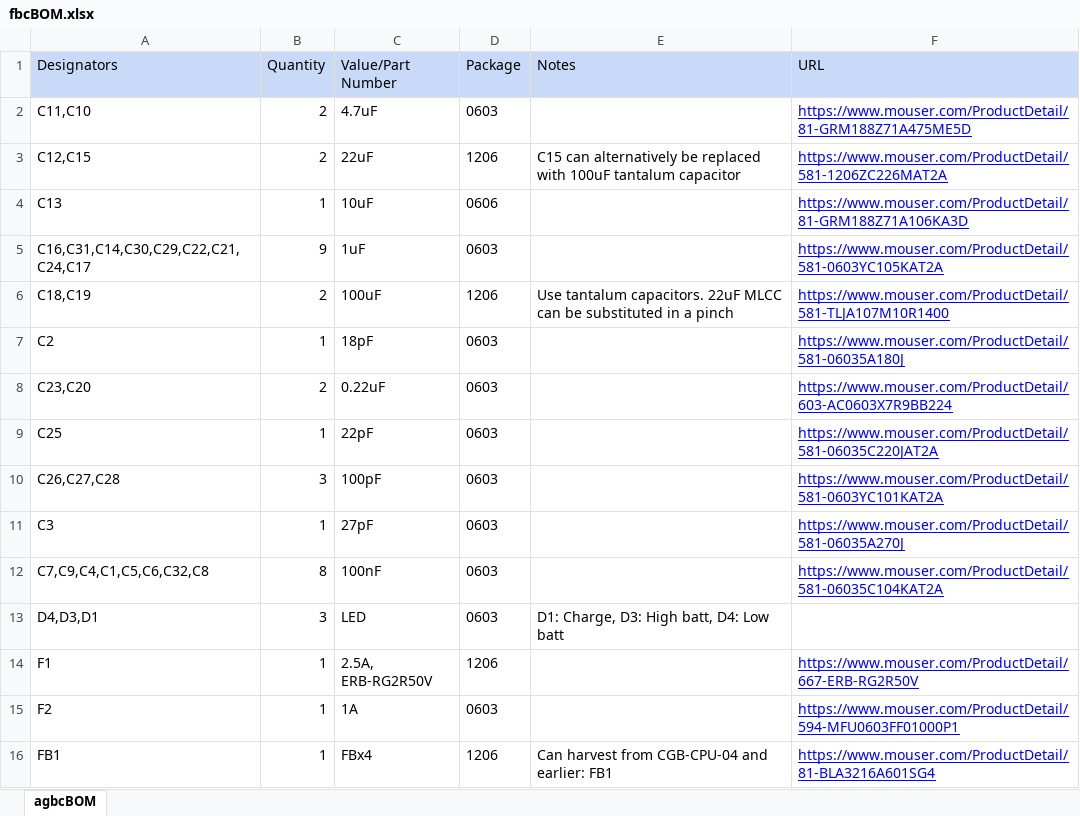
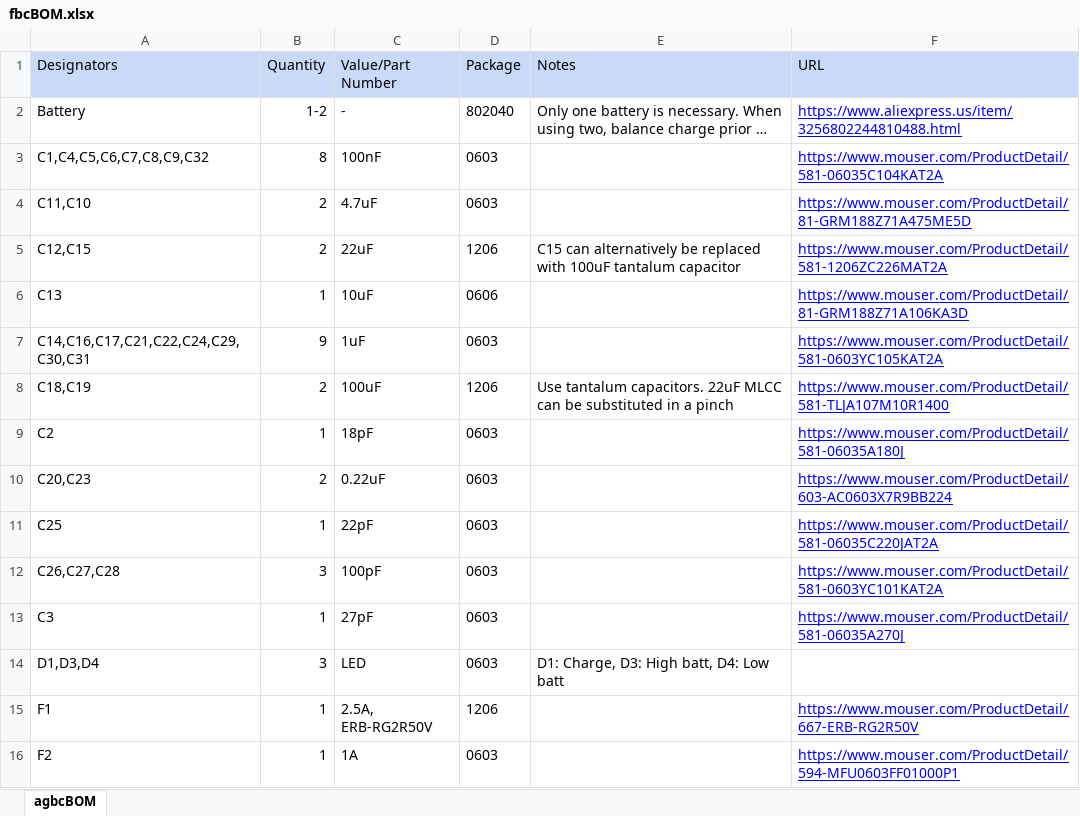
Before and after one commit to leggomyfroggo/FBC, an Excel workbook: fbcBOM.xlsx, sheet agbcBOM, drawn as a sheet; only a part is shown; the shorter side is filled out with more unchanged rows; long unchanged cells end in …; values as stored, in another font and other column widths than the file's, no borders; charts and pictures not drawn; removed rows and columns are numbered as before the commit, all else as after; the diff covers the shown part only; the diff names each change by its address in the sheet, - before the commit and + after, or states it on an @@ line.

Commit message:
Updated designators from least to greatest

```diff
--- a/fbcBOM.xlsx (sheet agbcBOM)
+++ b/fbcBOM.xlsx (sheet agbcBOM)
@@ row 56 moved to row 2: Battery @@
+row 3: C1,C4,C5,C6,C7,C8,C9,C32 | 8 | 100nF | 0603 |  | https://www.mouser.com/ProductDetail/581-06035C104KAT2A
-A7 (Designators): C16,C31,C14,C30,C29,C22,C21,C24,C17
+A7 (Designators): C14,C16,C17,C21,C22,C24,C29,C30,C31
-A10 (Designators): C23,C20
+A10 (Designators): C20,C23
-row 12: C7,C9,C4,C1,C5,C6,C32,C8 | 8 | 100nF | 0603 |  | https://www.mouser.com/ProductDetail/581-06035C104KAT2A
-A14 (Designators): D4,D3,D1
+A14 (Designators): D1,D3,D4
```
Also changed, not shown: 2 added rows, 2 removed rows, 1 moved row and 4 edited cells elsewhere in this sheet, charts or pictures.
